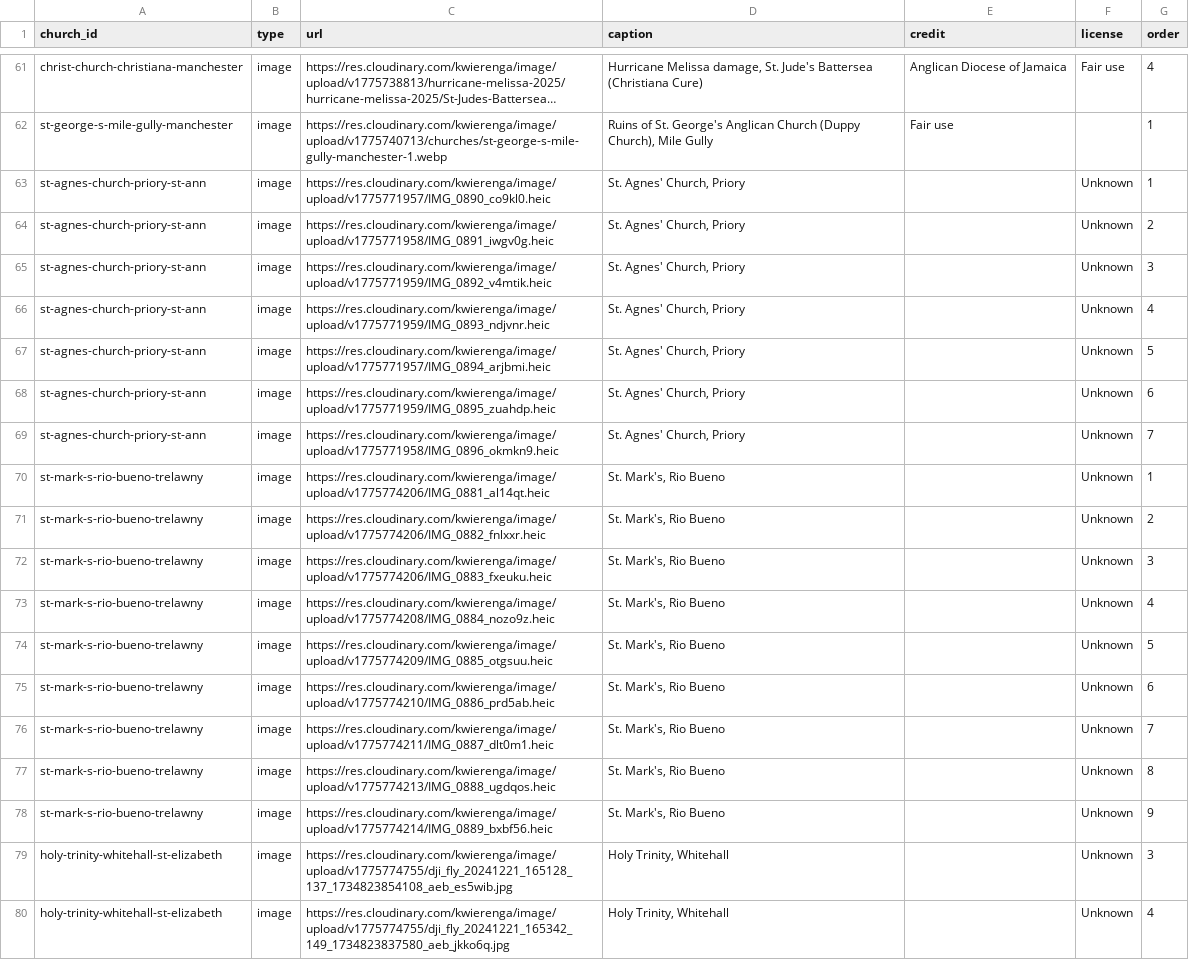
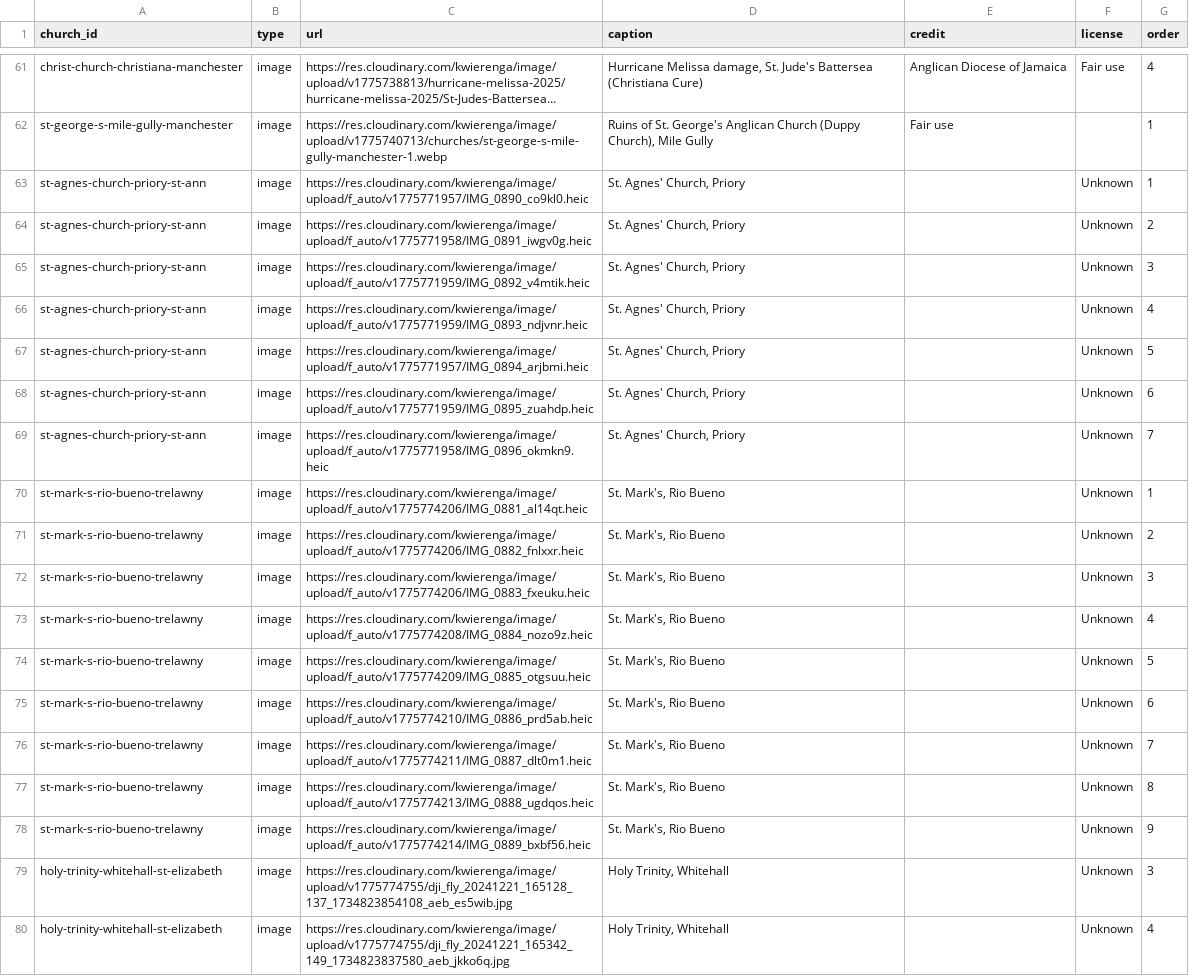
Before and after one commit to kwierenga/Anglican-Churches-in-Jamaica, a CSV file: data/media.csv, drawn as a sheet; only a part is shown, gaps mark what is left out; long unchanged cells end in …; the diff names each change by its address in the sheet, - before the commit and + after, or states it on an @@ line.

```diff
--- a/data/media.csv
+++ b/data/media.csv
-C63 (url): https://res.cloudinary.com/kwierenga/image/upload/v1775771957/IMG_0890_co9kl0.heic
+C63 (url): https://res.cloudinary.com/kwierenga/image/upload/f_auto/v1775771957/IMG_0890_co9kl0.heic
-C64 (url): https://res.cloudinary.com/kwierenga/image/upload/v1775771958/IMG_0891_iwgv0g.heic
+C64 (url): https://res.cloudinary.com/kwierenga/image/upload/f_auto/v1775771958/IMG_0891_iwgv0g.heic
-C65 (url): https://res.cloudinary.com/kwierenga/image/upload/v1775771959/IMG_0892_v4mtik.heic
+C65 (url): https://res.cloudinary.com/kwierenga/image/upload/f_auto/v1775771959/IMG_0892_v4mtik.heic
-C66 (url): https://res.cloudinary.com/kwierenga/image/upload/v1775771959/IMG_0893_ndjvnr.heic
+C66 (url): https://res.cloudinary.com/kwierenga/image/upload/f_auto/v1775771959/IMG_0893_ndjvnr.heic
-C67 (url): https://res.cloudinary.com/kwierenga/image/upload/v1775771957/IMG_0894_arjbmi.heic
+C67 (url): https://res.cloudinary.com/kwierenga/image/upload/f_auto/v1775771957/IMG_0894_arjbmi.heic
-C68 (url): https://res.cloudinary.com/kwierenga/image/upload/v1775771959/IMG_0895_zuahdp.heic
+C68 (url): https://res.cloudinary.com/kwierenga/image/upload/f_auto/v1775771959/IMG_0895_zuahdp.heic
-C69 (url): https://res.cloudinary.com/kwierenga/image/upload/v1775771958/IMG_0896_okmkn9.heic
+C69 (url): https://res.cloudinary.com/kwierenga/image/upload/f_auto/v1775771958/IMG_0896_okmkn9.heic
-C70 (url): https://res.cloudinary.com/kwierenga/image/upload/v1775774206/IMG_0881_al14qt.heic
+C70 (url): https://res.cloudinary.com/kwierenga/image/upload/f_auto/v1775774206/IMG_0881_al14qt.heic
-C71 (url): https://res.cloudinary.com/kwierenga/image/upload/v1775774206/IMG_0882_fnlxxr.heic
+C71 (url): https://res.cloudinary.com/kwierenga/image/upload/f_auto/v1775774206/IMG_0882_fnlxxr.heic
-C72 (url): https://res.cloudinary.com/kwierenga/image/upload/v1775774206/IMG_0883_fxeuku.heic
+C72 (url): https://res.cloudinary.com/kwierenga/image/upload/f_auto/v1775774206/IMG_0883_fxeuku.heic
-C73 (url): https://res.cloudinary.com/kwierenga/image/upload/v1775774208/IMG_0884_nozo9z.heic
+C73 (url): https://res.cloudinary.com/kwierenga/image/upload/f_auto/v1775774208/IMG_0884_nozo9z.heic
-C74 (url): https://res.cloudinary.com/kwierenga/image/upload/v1775774209/IMG_0885_otgsuu.heic
+C74 (url): https://res.cloudinary.com/kwierenga/image/upload/f_auto/v1775774209/IMG_0885_otgsuu.heic
-C75 (url): https://res.cloudinary.com/kwierenga/image/upload/v1775774210/IMG_0886_prd5ab.heic
+C75 (url): https://res.cloudinary.com/kwierenga/image/upload/f_auto/v1775774210/IMG_0886_prd5ab.heic
-C76 (url): https://res.cloudinary.com/kwierenga/image/upload/v1775774211/IMG_0887_dlt0m1.heic
+C76 (url): https://res.cloudinary.com/kwierenga/image/upload/f_auto/v1775774211/IMG_0887_dlt0m1.heic
-C77 (url): https://res.cloudinary.com/kwierenga/image/upload/v1775774213/IMG_0888_ugdqos.heic
+C77 (url): https://res.cloudinary.com/kwierenga/image/upload/f_auto/v1775774213/IMG_0888_ugdqos.heic
-C78 (url): https://res.cloudinary.com/kwierenga/image/upload/v1775774214/IMG_0889_bxbf56.heic
+C78 (url): https://res.cloudinary.com/kwierenga/image/upload/f_auto/v1775774214/IMG_0889_bxbf56.heic
```
